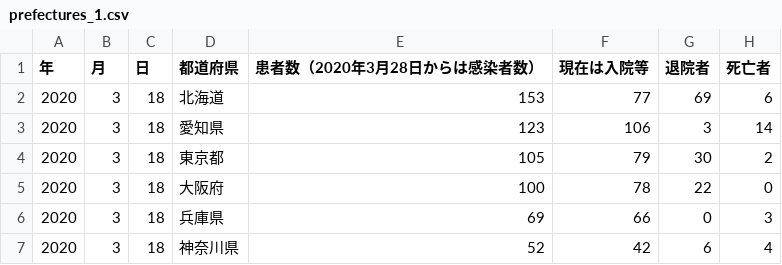
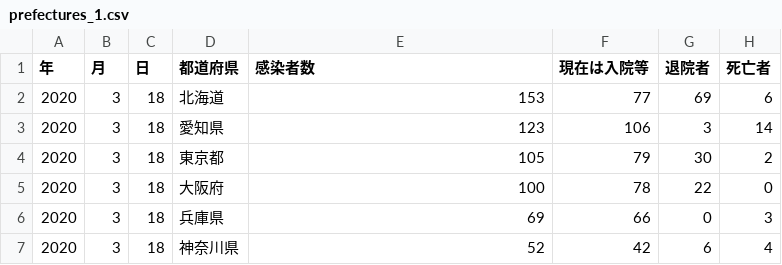
Before and after one commit to zakiviccy/C_program, a CSV file: prefectures_1.csv, drawn as a sheet; only a part is shown.

Commit message:
Add files via upload

```diff
--- a/prefectures_1.csv
+++ b/prefectures_1.csv
@@ -1,2 +1,2 @@
-年,月,日,都道府県,患者数（2020年3月28日からは感染者数）,現在は入院等,退院者,死亡者
+年,月,日,都道府県,感染者数,現在は入院等,退院者,死亡者
 2020,3,18,北海道,153,77,69,6
```
